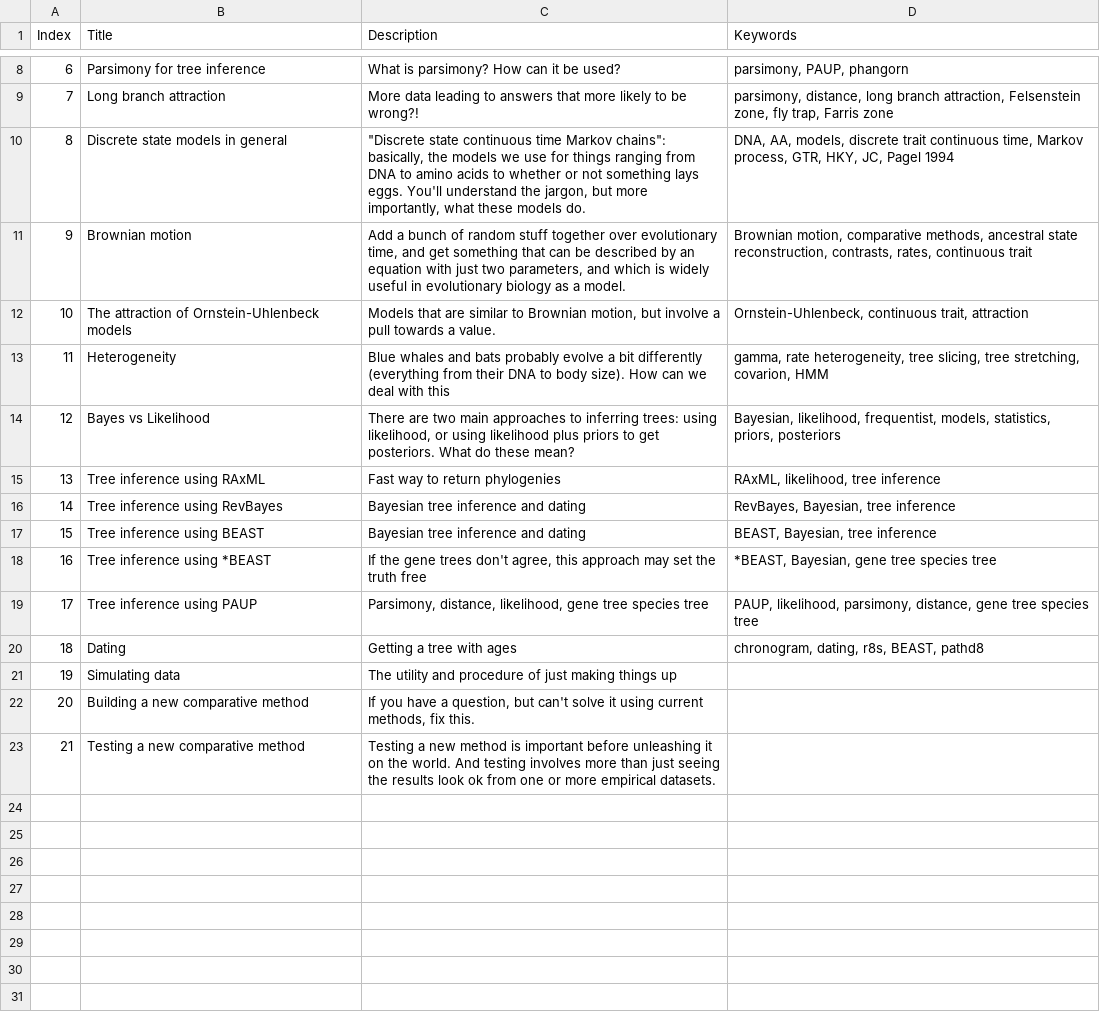
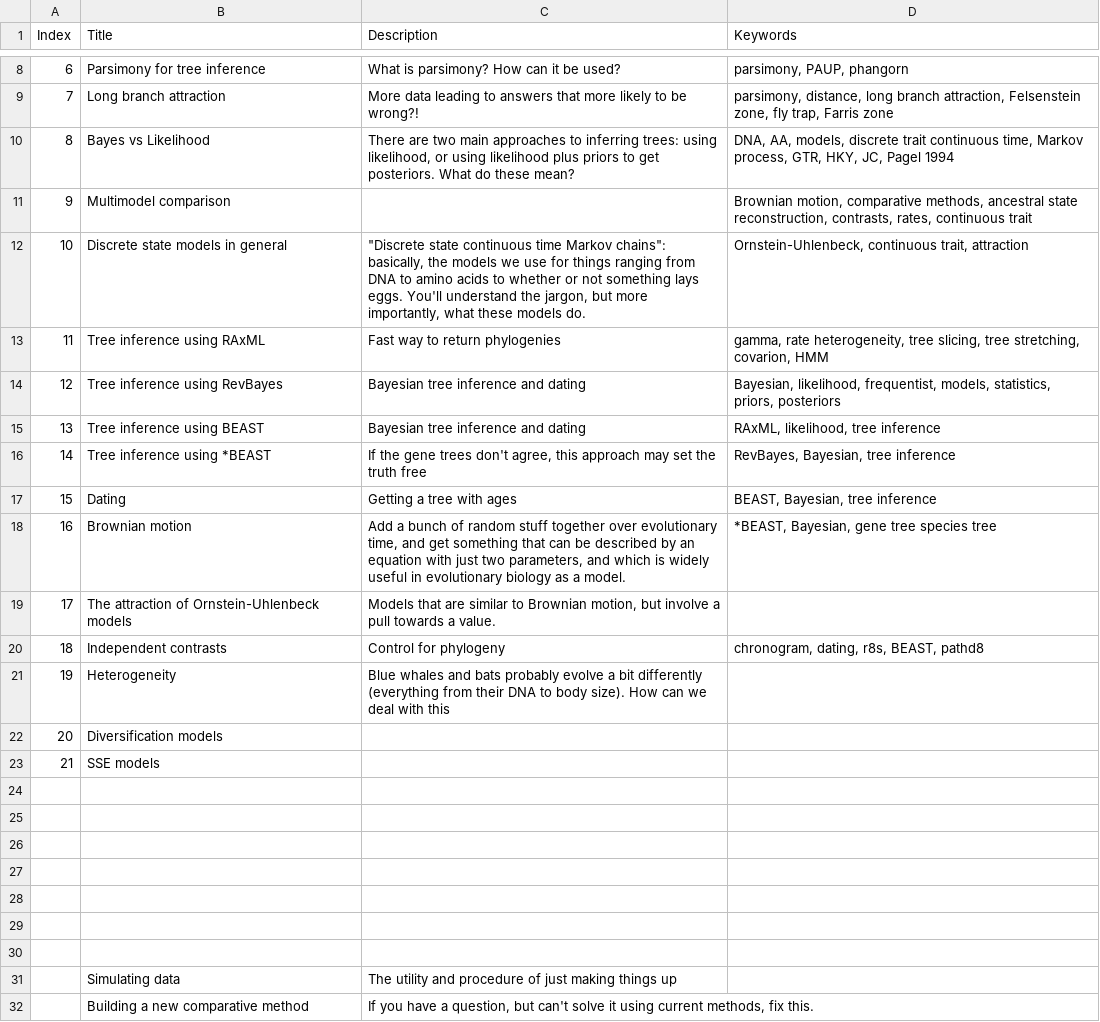
Before and after one commit to bomeara/phylometh, a CSV file: organization/organization.csv, drawn as a sheet; only a part is shown, gaps mark what is left out; the shorter side is filled out with more unchanged rows; removed rows and columns are numbered as before the commit, all else as after; the diff names each change by its address in the sheet, - before the commit and + after, or states it on an @@ line.

Commit message:
more tweaks to content

```diff
--- a/organization/organization.csv
+++ b/organization/organization.csv
-row 10: 8 | Discrete state models in general | "Discrete state continuous time Markov chains": basically, the models we use for things ranging from DNA to amino acids to whether or not something lays eggs. You'll understand the jargon, but more importantly, what these models do. | DNA, AA, models, discrete trait continuous time, Markov process, GTR, HKY, JC, Pagel 1994
-row 11: 9 | Brownian motion | Add a bunch of random stuff together over evolutionary time, and get something that can be described by an equation with just two parameters, and which is widely useful in evolutionary biology as a model. | Brownian motion, comparative methods, ancestral state reconstruction, contrasts, rates, continuous trait
-row 12: 10 | The attraction of Ornstein-Uhlenbeck models | Models that are similar to Brownian motion, but involve a pull towards a value. | Ornstein-Uhlenbeck, continuous trait, attraction
-row 13: 11 | Heterogeneity | Blue whales and bats probably evolve a bit differently (everything from their DNA to body size). How can we deal with this | gamma, rate heterogeneity, tree slicing, tree stretching, covarion, HMM
@@ column A (Index) renumbered from row 10 down @@
-D10 (Keywords): Bayesian, likelihood, frequentist, models, statistics, priors, posteriors
+D10 (Keywords): DNA, AA, models, discrete trait continuous time, Markov process, GTR, HKY, JC, Pagel 1994
+row 11: 9 | Multimodel comparison |  | Brownian motion, comparative methods, ancestral state reconstruction, contrasts, rates, continuous trait
+row 12: 10 | Discrete state models in general | "Discrete state continuous time Markov chains": basically, the models we use for things ranging from DNA to amino acids to whether or not something lays eggs. You'll understand the jargon, but more importantly, what these models do. | Ornstein-Uhlenbeck, continuous trait, attraction
-D13 (Keywords): RAxML, likelihood, tree inference
+D13 (Keywords): gamma, rate heterogeneity, tree slicing, tree stretching, covarion, HMM
-D14 (Keywords): RevBayes, Bayesian, tree inference
+D14 (Keywords): Bayesian, likelihood, frequentist, models, statistics, priors, posteriors
-D15 (Keywords): BEAST, Bayesian, tree inference
+D15 (Keywords): RAxML, likelihood, tree inference
-D16 (Keywords): *BEAST, Bayesian, gene tree species tree
+D16 (Keywords): RevBayes, Bayesian, tree inference
-row 19: 17 | Tree inference using PAUP | Parsimony, distance, likelihood, gene tree species tree | PAUP, likelihood, parsimony, distance, gene tree species tree
-D17 (Keywords): chronogram, dating, r8s, BEAST, pathd8
+D17 (Keywords): BEAST, Bayesian, tree inference
+row 18: 16 | Brownian motion | Add a bunch of random stuff together over evolutionary time, and get something that can be described by an equation with just two parameters, and which is widely useful in evolutionary biology as a model. | *BEAST, Bayesian, gene tree species tree
+row 19: 17 | The attraction of Ornstein-Uhlenbeck models | Models that are similar to Brownian motion, but involve a pull towards a value.
+row 20: 18 | Independent contrasts | Control for phylogeny | chronogram, dating, r8s, BEAST, pathd8
+row 21: 19 | Heterogeneity | Blue whales and bats probably evolve a bit differently (everything from their DNA to body size). How can we deal with this
+row 22: 20 | Diversification models
+row 23: 21 | SSE models
+row 24: (empty)
+row 25: (empty)
+row 26: (empty)
+row 27: (empty)
+row 28: (empty)
+row 29: (empty)
+row 30: (empty)
```
